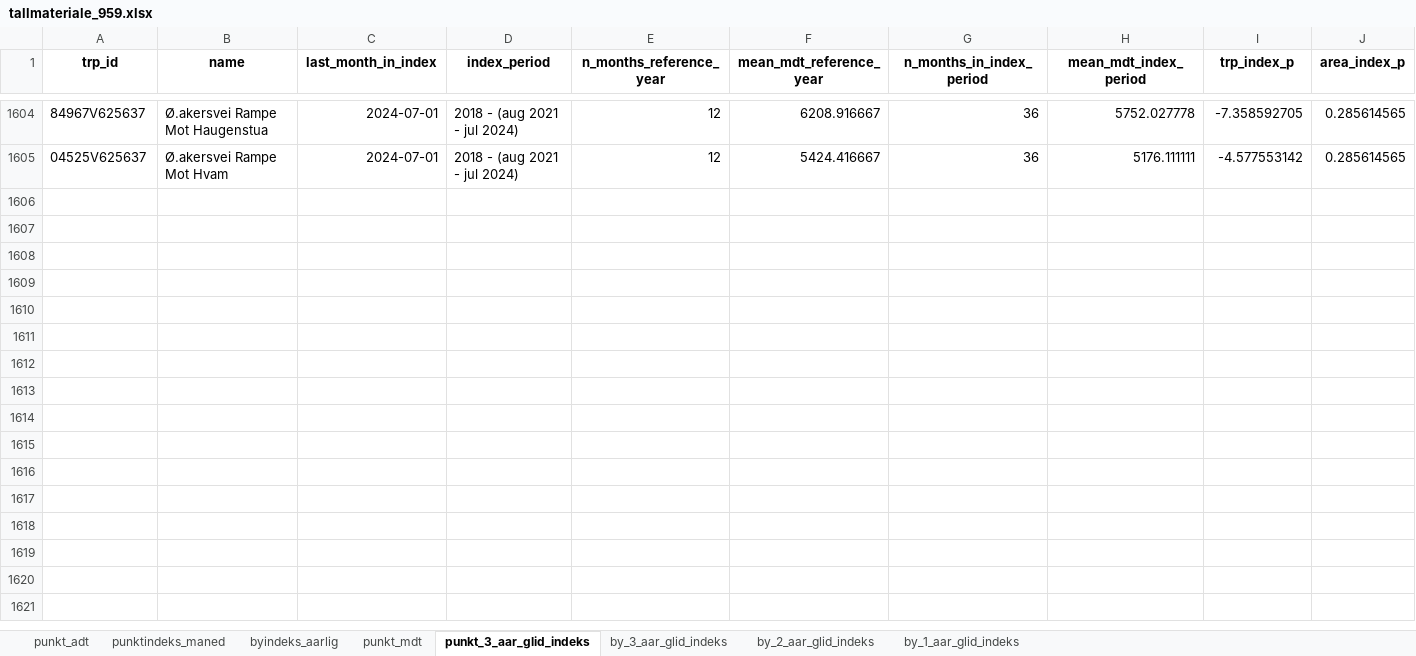
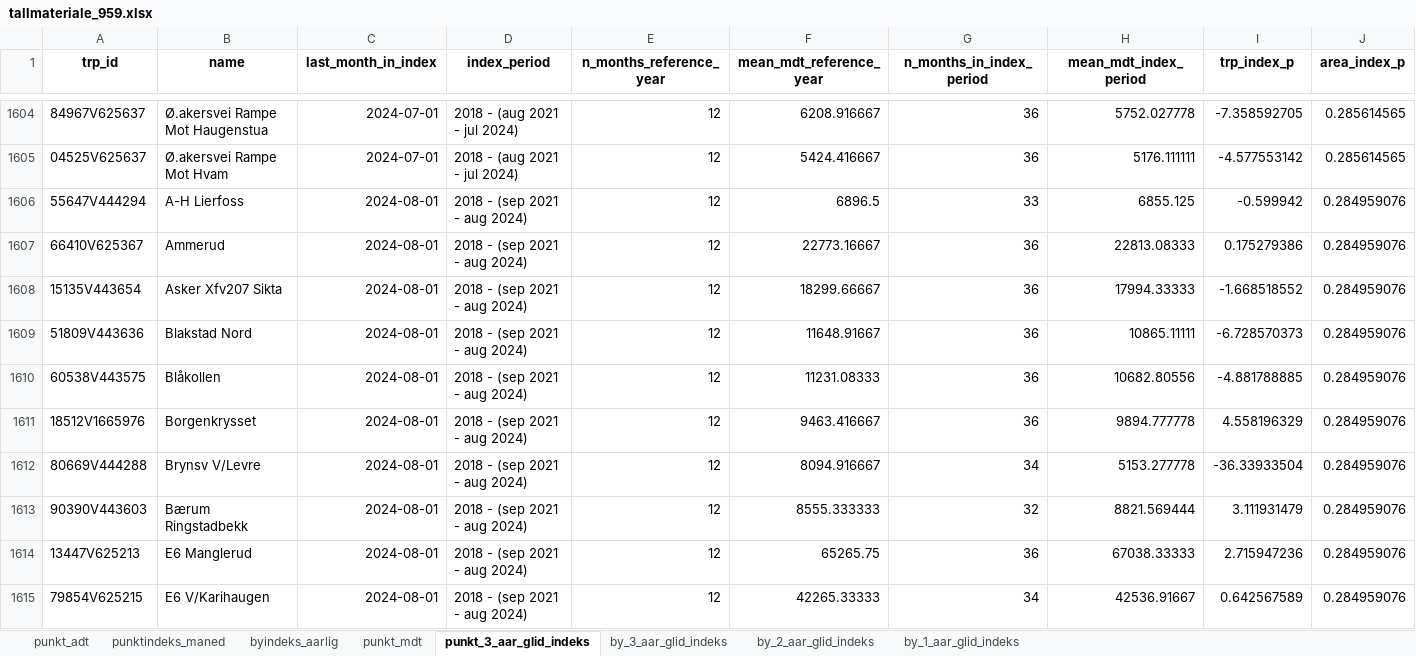
Before and after one commit to snohan/byindeks, an Excel workbook: data_indexpoints_tidy/tallmateriale_959.xlsx, sheet punkt_3_aar_glid_indeks, drawn as a sheet; only a part is shown, gaps mark what is left out; values as stored, in another font and other column widths than the file's, no borders; the diff covers the shown part only; the diff names each change by its address in the sheet, - before the commit and + after, or states it on an @@ line.

```diff
--- a/data_indexpoints_tidy/tallmateriale_959.xlsx (sheet punkt_3_aar_glid_indeks)
+++ b/data_indexpoints_tidy/tallmateriale_959.xlsx (sheet punkt_3_aar_glid_indeks)
+row 1606: 55647V444294 | A-H Lierfoss | 2024-08-01 | 2018 - (sep 2021 - aug 2024) | 12 | 6896.5 | 33 | 6855.125 | -0.599942 | 0.284959076
+row 1607: 66410V625367 | Ammerud | 2024-08-01 | 2018 - (sep 2021 - aug 2024) | 12 | 22773.16667 | 36 | 22813.08333 | 0.175279386 | 0.284959076
+row 1608: 15135V443654 | Asker Xfv207 Sikta | 2024-08-01 | 2018 - (sep 2021 - aug 2024) | 12 | 18299.66667 | 36 | 17994.33333 | -1.668518552 | 0.284959076
+row 1609: 51809V443636 | Blakstad Nord | 2024-08-01 | 2018 - (sep 2021 - aug 2024) | 12 | 11648.91667 | 36 | 10865.11111 | -6.728570373 | 0.284959076
+row 1610: 60538V443575 | Blåkollen | 2024-08-01 | 2018 - (sep 2021 - aug 2024) | 12 | 11231.08333 | 36 | 10682.80556 | -4.881788885 | 0.284959076
+row 1611: 18512V1665976 | Borgenkrysset | 2024-08-01 | 2018 - (sep 2021 - aug 2024) | 12 | 9463.416667 | 36 | 9894.777778 | 4.558196329 | 0.284959076
+row 1612: 80669V444288 | Brynsv V/Levre | 2024-08-01 | 2018 - (sep 2021 - aug 2024) | 12 | 8094.916667 | 34 | 5153.277778 | -36.33933504 | 0.284959076
+row 1613: 90390V443603 | Bærum Ringstadbekk | 2024-08-01 | 2018 - (sep 2021 - aug 2024) | 12 | 8555.333333 | 32 | 8821.569444 | 3.111931479 | 0.284959076
+row 1614: 13447V625213 | E6 Manglerud | 2024-08-01 | 2018 - (sep 2021 - aug 2024) | 12 | 65265.75 | 36 | 67038.33333 | 2.715947236 | 0.284959076
+row 1615: 79854V625215 | E6 V/Karihaugen | 2024-08-01 | 2018 - (sep 2021 - aug 2024) | 12 | 42265.33333 | 34 | 42536.91667 | 0.642567589 | 0.284959076
```
Also changed, not shown: 41 added rows elsewhere in this sheet, sheet punkt_mdt, sheet punktindeks_maned, sheet by_3_aar_glid_indeks, sheet by_2_aar_glid_indeks, sheet by_1_aar_glid_indeks, sheet byindeks_aarlig, data_indexpoints_tidy/tallmateriale_955.xlsx, data_indexpoints_tidy/tallmateriale_956.xlsx, 7 other files.
